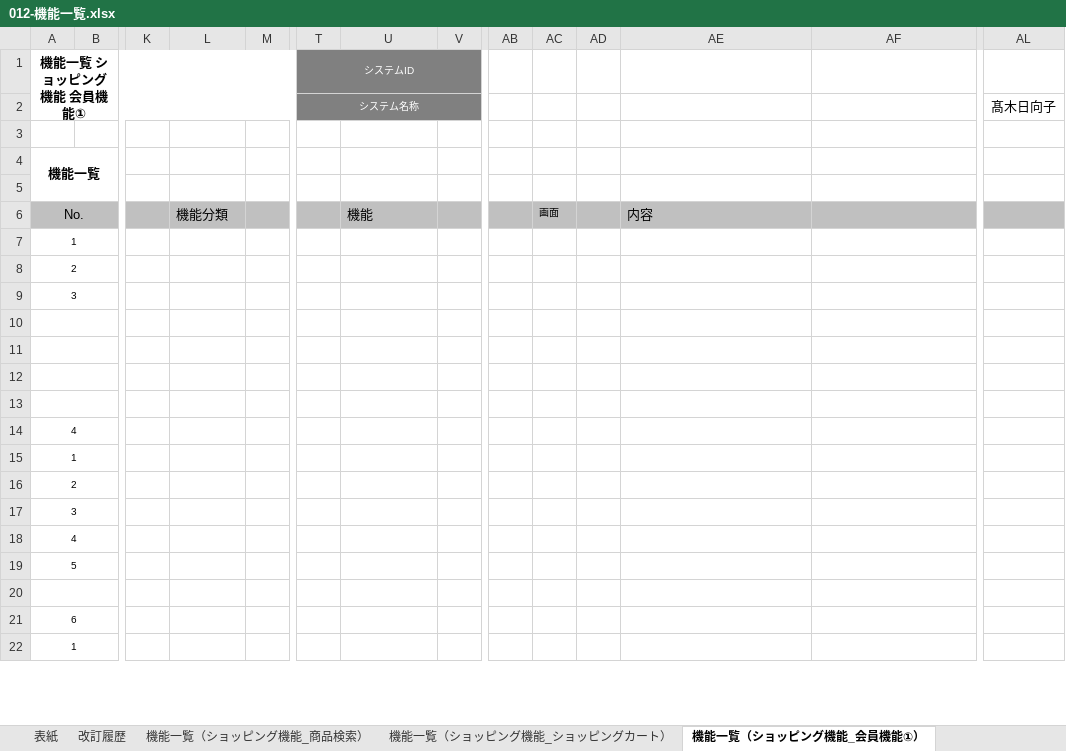
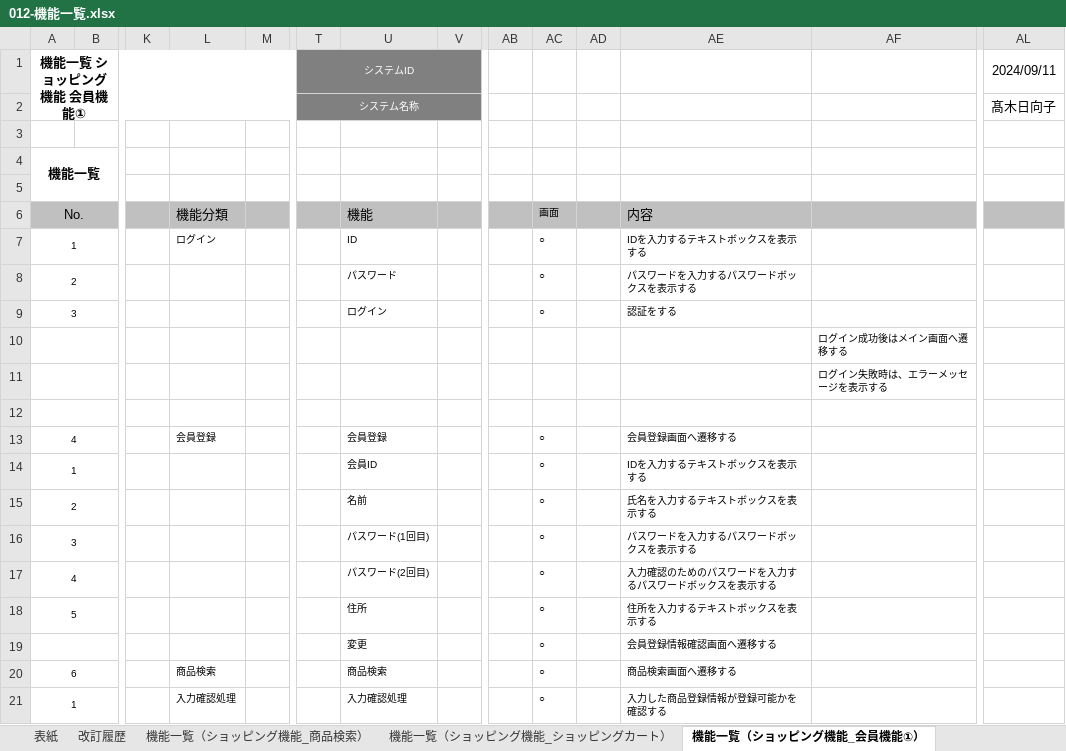
Before and after one commit to TakagiHinako/dev, an Excel workbook: システム開発演習/010-外部設計/012-機能一覧.xlsx, sheet 機能一覧（ショッピング機能_会員機能①）, drawn as a sheet; only a part is shown, gaps mark what is left out; values as stored, in another font and other column widths than the file's, no borders; removed rows and columns are numbered as before the commit, all else as after; rows hold the shown columns only; the diff covers the shown part only; the diff names each change by its address in the sheet, - before the commit and + after, or states it on an @@ line.

Commit message:
機能一覧、画面遷移図、イベント定義書の更新

```diff
--- a/システム開発演習/010-外部設計/012-機能一覧.xlsx (sheet 機能一覧（ショッピング機能_会員機能①）)
+++ b/システム開発演習/010-外部設計/012-機能一覧.xlsx (sheet 機能一覧（ショッピング機能_会員機能①）)
-AL1: (empty)
+AL1: 2024/09/11
-L7: (empty)
+L7: ログイン
-U7: (empty)
+U7: ID
-AC7: (empty)
+AC7: ○
-AE7: (empty)
+AE7: IDを入力するテキストボックスを表示する
-row 8: 2
-row 9: 3
+row 8: 2 |  |  |  |  |  | パスワード |  |  | ○ |  | パスワードを入力するパスワードボックスを表示する
+row 9: 3 |  |  |  |  |  | ログイン |  |  | ○ |  | 認証をする
+row 10:  |  |  |  |  |  |  |  |  |  |  |  | ログイン成功後はメイン画面へ遷移する
+row 11:  |  |  |  |  |  |  |  |  |  |  |  | ログイン失敗時は、エラーメッセージを表示する
-row 13: (empty)
+row 13: 4 |  |  | 会員登録 |  |  | 会員登録 |  |  | ○ |  | 会員登録画面へ遷移する
-row 12: (empty)
-row 13: (empty)
-row 14: 4
-U14: (empty)
+U14: 会員ID
-AC14: (empty)
+AC14: ○
-AE14: (empty)
+AE14: IDを入力するテキストボックスを表示する
-row 16: 2
-row 17: 3
-row 18: 4
-row 19: 5
-row 15: (empty)
+row 15: 2 |  |  |  |  |  | 名前 |  |  | ○ |  | 氏名を入力するテキストボックスを表示する
-row 21: 6
+row 16: 3 |  |  |  |  |  | パスワード(1回目) |  |  | ○ |  | パスワードを入力するパスワードボックスを表示する
+row 17: 4 |  |  |  |  |  | パスワード(2回目) |  |  | ○ |  | 入力確認のためのパスワードを入力するパスワードボックスを表示する
+row 18: 5 |  |  |  |  |  | 住所 |  |  | ○ |  | 住所を入力するテキストボックスを表示する
+row 19:  |  |  |  |  |  | 変更 |  |  | ○ |  | 会員登録情報確認画面へ遷移する
+row 20: 6 |  |  | 商品検索 |  |  | 商品検索 |  |  | ○ |  | 商品検索画面へ遷移する
-L21: (empty)
+L21: 入力確認処理
-U21: (empty)
+U21: 入力確認処理
-AC21: (empty)
+AC21: ○
-AE21: (empty)
+AE21: 入力した商品登録情報が登録可能かを確認する
```
Also changed, not shown: 11 added rows, 11 removed rows and 3 edited cells elsewhere in this sheet, sheet 機能一覧（ショッピング機能_ショッピングカート）, sheet 機能一覧（ショッピング機能_会員機能②）, sheet 機能一覧（ショッピング機能_商品検索）, sheet 機能一覧（ショッピング機能_会員機能③）, sheet 表紙, sheet 機能一覧（管理機能_メイン）, システム開発演習/010-外部設計/013-2-画面遷移図.xlsx, システム開発演習/010-外部設計/015-イベント定義書.xlsx.
